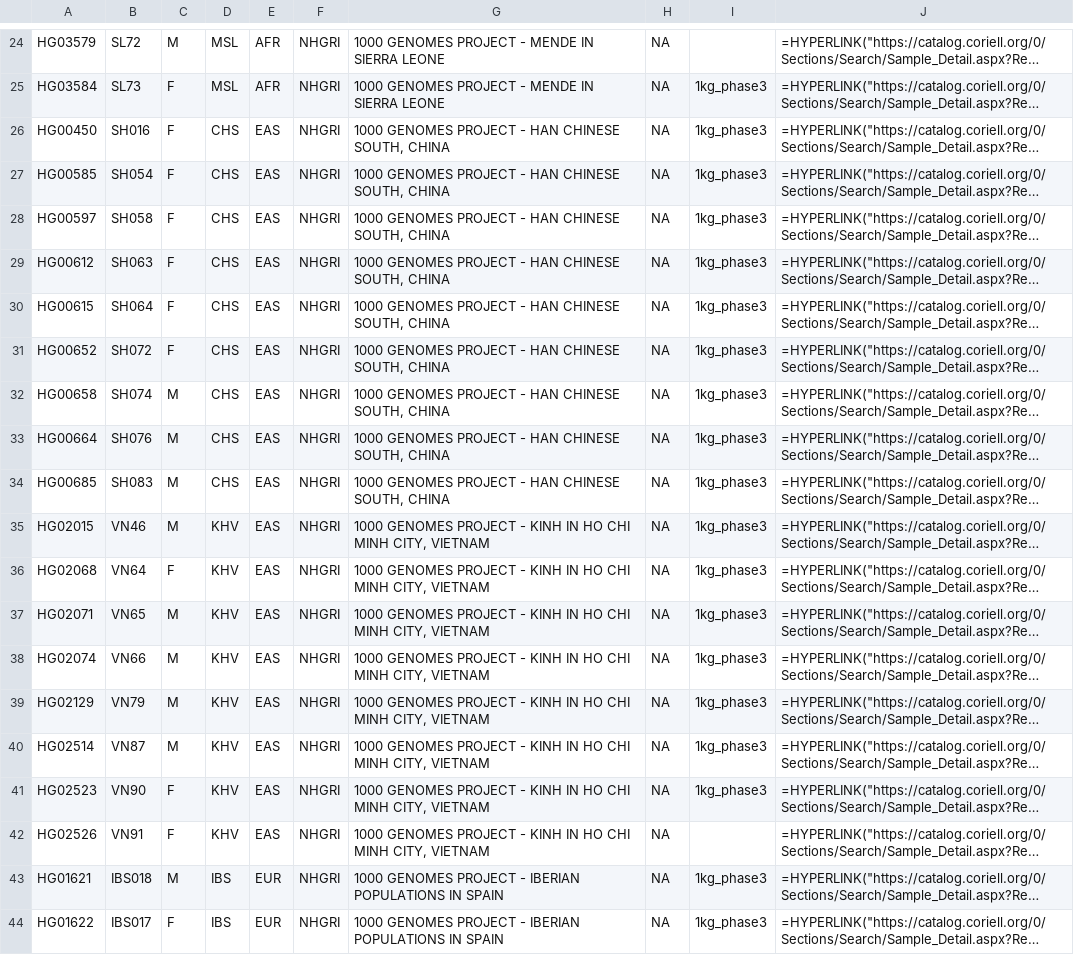
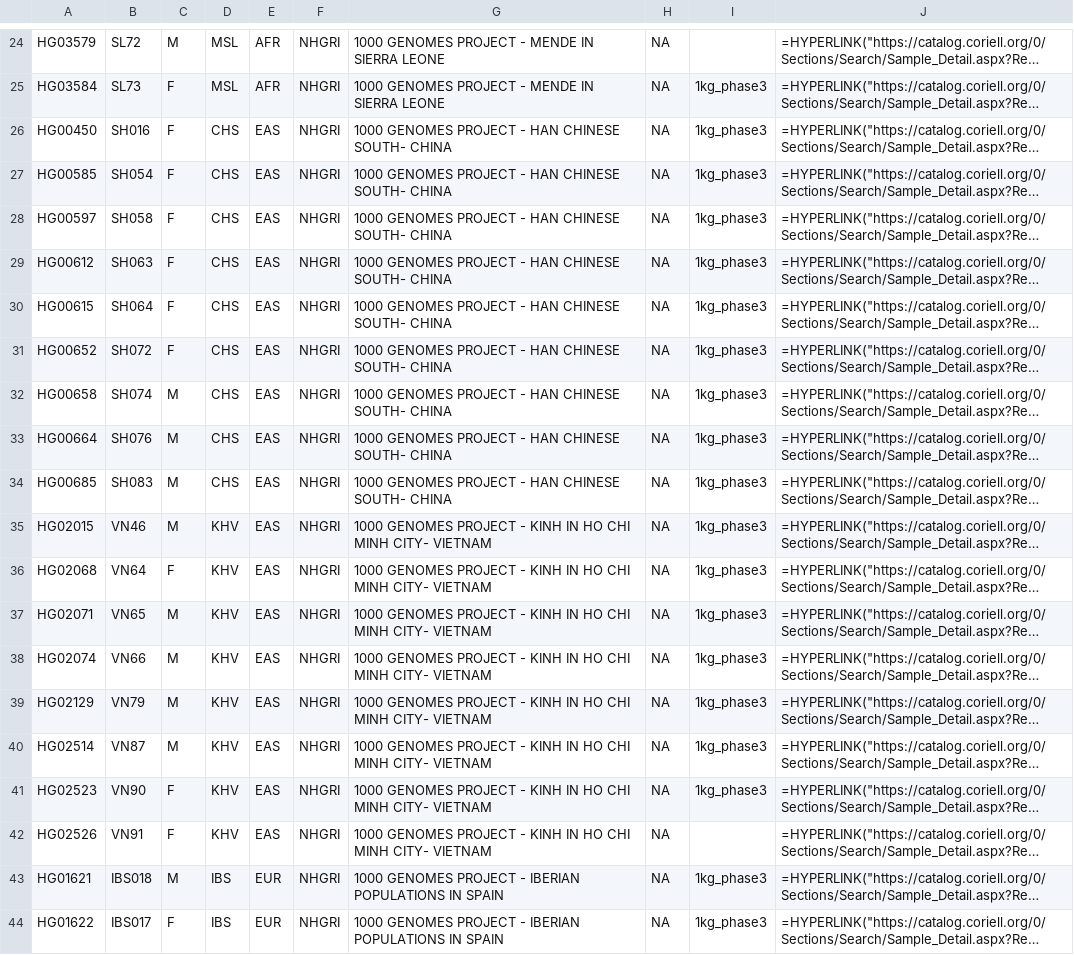
Before and after one commit to Illumina/Polaris, a CSV file: panels/polaris-1/trio_panel.coriell.csv, drawn as a sheet; only a part is shown, gaps mark what is left out; long unchanged cells end in …; the diff covers the shown part only; the diff names each change by its address in the sheet, - before the commit and + after, or states it on an @@ line.

```diff
--- a/panels/polaris-1/trio_panel.coriell.csv
+++ b/panels/polaris-1/trio_panel.coriell.csv
-G26:G34: …HAN CHINESE SOUTH, CHINA
+G26:G34: …HAN CHINESE SOUTH- CHINA
-G35:G42: …CHI MINH CITY, VIETNAM
+G35:G42: …CHI MINH CITY- VIETNAM
```
Also changed, not shown: 9 edited cells elsewhere in this file, panels/polaris-1/diversity_panel.coriell.csv, panels/polaris-1/pgx_panel.coriell.csv, 2 other files.
